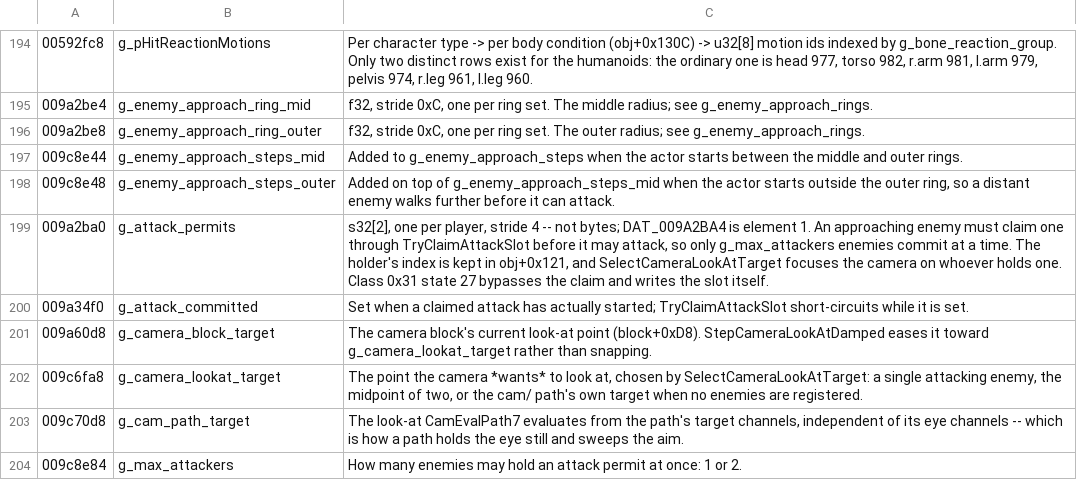
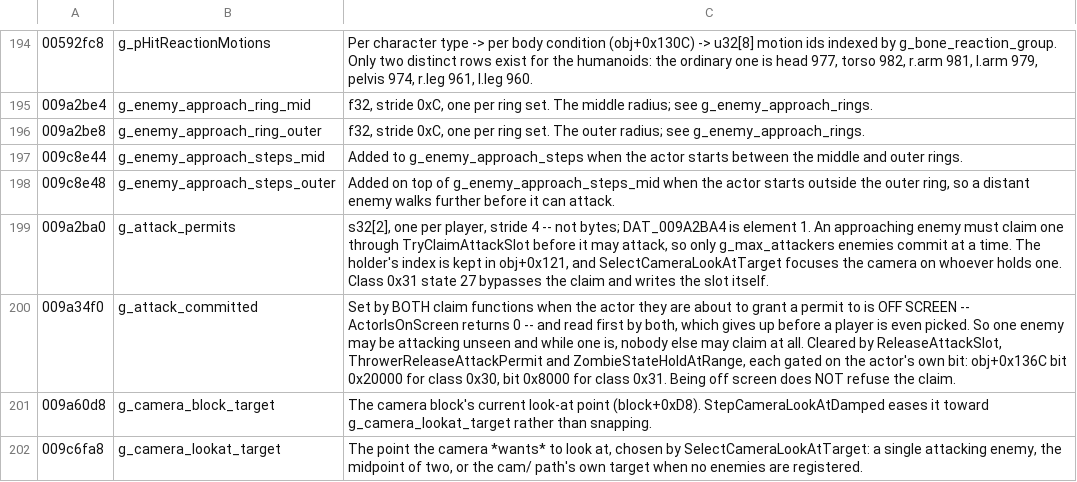
Before and after one commit to saul/hotd2-decomp, a TSV file: ghidra/annotations/globals.tsv, drawn as a sheet; only a part is shown, gaps mark what is left out; the shorter side is filled out with more unchanged rows.

```diff
--- a/ghidra/annotations/globals.tsv
+++ b/ghidra/annotations/globals.tsv
@@ -199,3 +199,3 @@
 009a2ba0	g_attack_permits	s32[2], one per player, stride 4 -- not bytes; DAT_009A2BA4 is element 1. An approaching enemy must claim one through TryClaimAttackSlot before it may attack, so only g_max_attackers enemies commit at a time. The holder's index is kept in obj+0x121, and SelectCameraLookAtTarget focuses the camera on whoever holds one. Class 0x31 state 27 bypasses the claim and writes the slot itself.
-009a34f0	g_attack_committed	Set when a claimed attack has actually started; TryClaimAttackSlot short-circuits while it is set.
+009a34f0	g_attack_committed	Set by BOTH claim functions when the actor they are about to grant a permit to is OFF SCREEN -- ActorIsOnScreen returns 0 -- and read first by both, which gives up before a player is even picked. So one enemy may be attacking unseen and while one is, nobody else may claim at all. Cleared by ReleaseAttackSlot, ThrowerReleaseAttackPermit and ZombieStateHoldAtRange, each gated on the actor's own bit: obj+0x136C bit 0x20000 for class 0x30, bit 0x8000 for class 0x31. Being off screen does NOT refuse the claim.
 009a60d8	g_camera_block_target	The camera block's current look-at point (block+0xD8). StepCameraLookAtDamped eases it toward g_camera_lookat_target rather than snapping.
```
Also changed, not shown: 9 other files.
